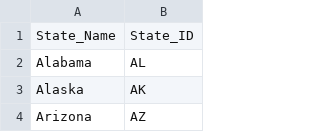
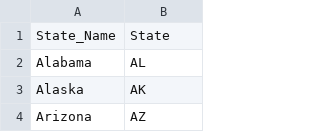
Before and after one commit to shadiaduery/bootcamp-group_project-3, a CSV file: data/StateNameAndID.csv, drawn as a sheet; only a part is shown.

```diff
--- a/data/StateNameAndID.csv
+++ b/data/StateNameAndID.csv
@@ -1,2 +1,2 @@
-State_Name,State_ID
+State_Name,State
 Alabama,AL
```
Also changed, not shown: 2 other files.
